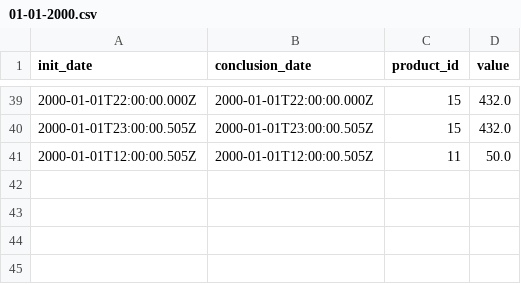
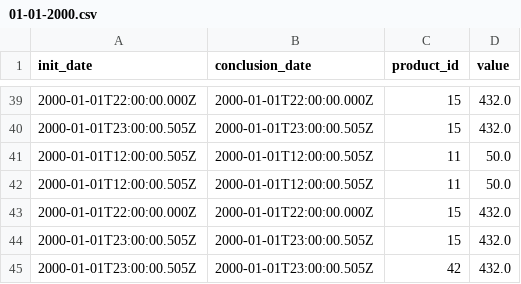
Before and after one commit to makhanifahim/Transaction-Management, a CSV file: Data/2000/1/01-01-2000.csv, drawn as a sheet; only a part is shown, gaps mark what is left out; the diff names each change by its address in the sheet, - before the commit and + after, or states it on an @@ line.

```diff
--- a/Data/2000/1/01-01-2000.csv
+++ b/Data/2000/1/01-01-2000.csv
+row 42: 2000-01-01T12:00:00.505Z | 2000-01-01T12:00:00.505Z | 11 | 50.0
+row 43: 2000-01-01T22:00:00.000Z | 2000-01-01T22:00:00.000Z | 15 | 432.0
+row 44: 2000-01-01T23:00:00.505Z | 2000-01-01T23:00:00.505Z | 15 | 432.0
+row 45: 2000-01-01T23:00:00.505Z | 2000-01-01T23:00:00.505Z | 42 | 432.0
```
Also changed, not shown: Data/2000/1/05-01-2000.csv, 4 other files.
